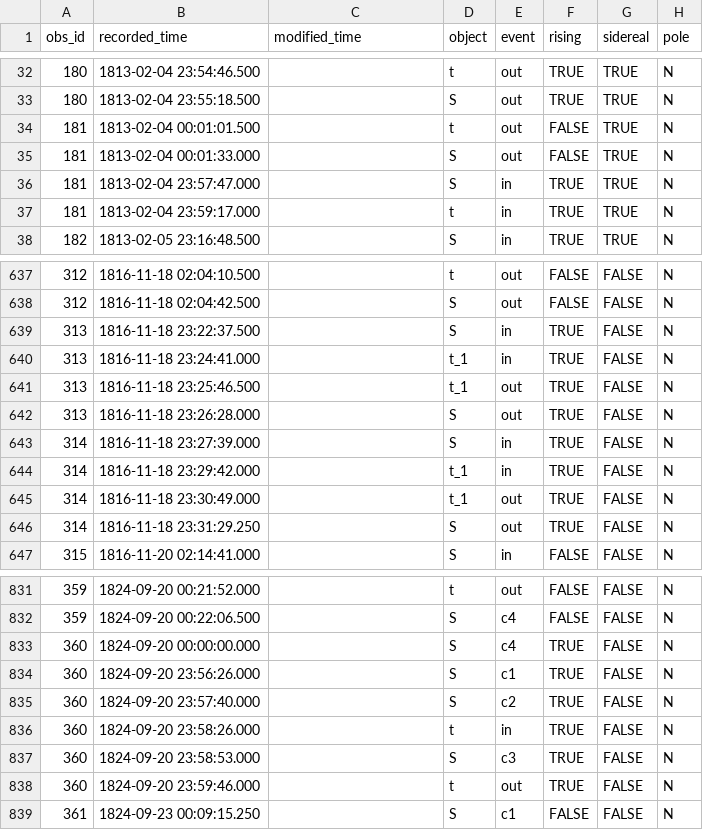
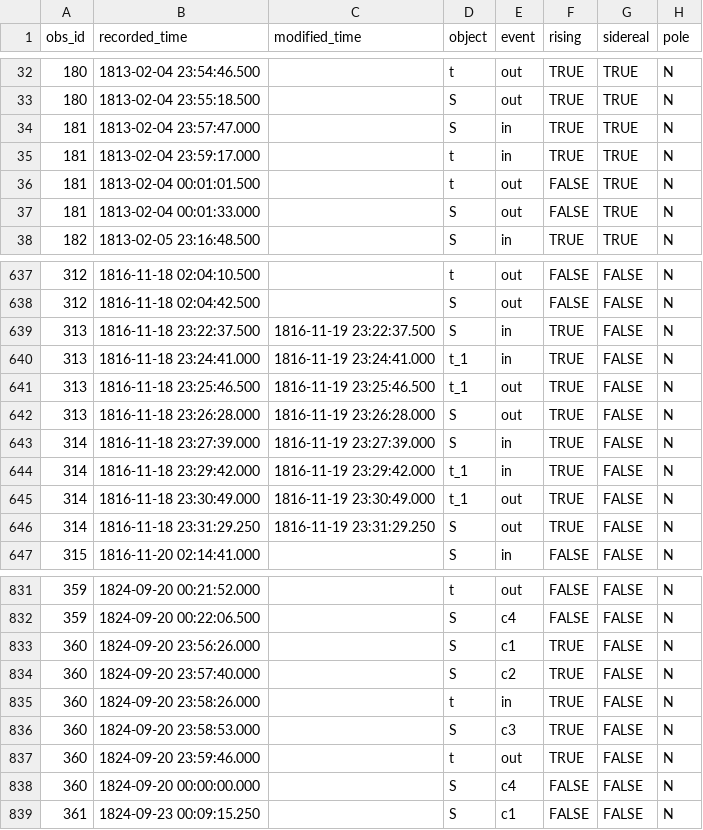
Before and after one commit to observethesun/Flaugergues, a CSV file: records/records_rh.csv, drawn as a sheet; only a part is shown, gaps mark what is left out; the diff covers the shown part only.

```diff
--- a/records/records_rh.csv
+++ b/records/records_rh.csv
@@ -33,6 +33,6 @@ obs_id,recorded_time,modified_time,object,event,rising,sidereal,pole
 180,1813-02-04 23:55:18.500,,S,out,TRUE,TRUE,N
+181,1813-02-04 23:57:47.000,,S,in,TRUE,TRUE,N
+181,1813-02-04 23:59:17.000,,t,in,TRUE,TRUE,N
 181,1813-02-04 00:01:01.500,,t,out,FALSE,TRUE,N
 181,1813-02-04 00:01:33.000,,S,out,FALSE,TRUE,N
-181,1813-02-04 23:57:47.000,,S,in,TRUE,TRUE,N
-181,1813-02-04 23:59:17.000,,t,in,TRUE,TRUE,N
 182,1813-02-05 23:16:48.500,,S,in,TRUE,TRUE,N
@@ -638,10 +638,10 @@ obs_id,recorded_time,modified_time,object,event,rising,sidereal,pole
 312,1816-11-18 02:04:42.500,,S,out,FALSE,FALSE,N
-313,1816-11-18 23:22:37.500,,S,in,TRUE,FALSE,N
-313,1816-11-18 23:24:41.000,,t_1,in,TRUE,FALSE,N
-313,1816-11-18 23:25:46.500,,t_1,out,TRUE,FALSE,N
-313,1816-11-18 23:26:28.000,,S,out,TRUE,FALSE,N
-314,1816-11-18 23:27:39.000,,S,in,TRUE,FALSE,N
-314,1816-11-18 23:29:42.000,,t_1,in,TRUE,FALSE,N
-314,1816-11-18 23:30:49.000,,t_1,out,TRUE,FALSE,N
-314,1816-11-18 23:31:29.250,,S,out,TRUE,FALSE,N
+313,1816-11-18 23:22:37.500,1816-11-19 23:22:37.500,S,in,TRUE,FALSE,N
+313,1816-11-18 23:24:41.000,1816-11-19 23:24:41.000,t_1,in,TRUE,FALSE,N
+313,1816-11-18 23:25:46.500,1816-11-19 23:25:46.500,t_1,out,TRUE,FALSE,N
+313,1816-11-18 23:26:28.000,1816-11-19 23:26:28.000,S,out,TRUE,FALSE,N
+314,1816-11-18 23:27:39.000,1816-11-19 23:27:39.000,S,in,TRUE,FALSE,N
+314,1816-11-18 23:29:42.000,1816-11-19 23:29:42.000,t_1,in,TRUE,FALSE,N
+314,1816-11-18 23:30:49.000,1816-11-19 23:30:49.000,t_1,out,TRUE,FALSE,N
+314,1816-11-18 23:31:29.250,1816-11-19 23:31:29.250,S,out,TRUE,FALSE,N
 315,1816-11-20 02:14:41.000,,S,in,FALSE,FALSE,N
@@ -832,3 +832,2 @@ obs_id,recorded_time,modified_time,object,event,rising,sidereal,pole
 359,1824-09-20 00:22:06.500,,S,c4,FALSE,FALSE,N
-360,1824-09-20 00:00:00.000,,S,c4,TRUE,FALSE,N
 360,1824-09-20 23:56:26.000,,S,c1,TRUE,FALSE,N
@@ -838,2 +837,3 @@ obs_id,recorded_time,modified_time,object,event,rising,sidereal,pole
 360,1824-09-20 23:59:46.000,,t,out,TRUE,FALSE,N
+360,1824-09-20 00:00:00.000,,S,c4,FALSE,FALSE,N
 361,1824-09-23 00:09:15.250,,S,c1,FALSE,FALSE,N
```
Also changed, not shown: 4 moved rows elsewhere in this file, records/records_hv.csv, 6 other files.
